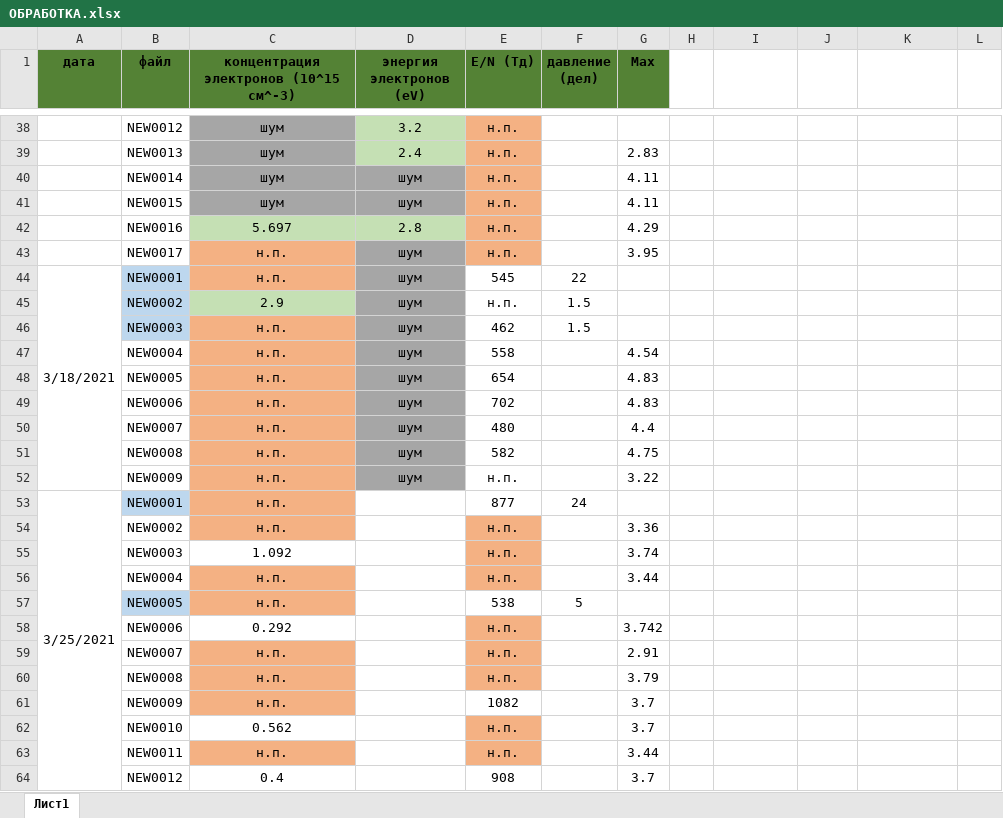
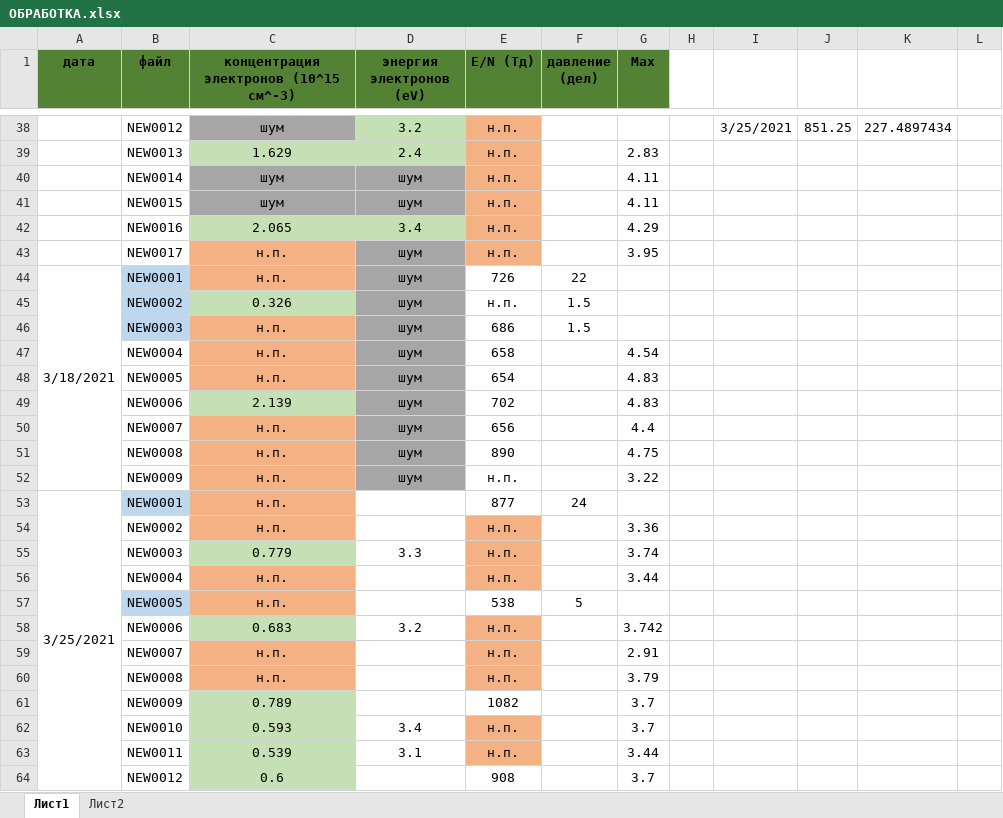
Before and after one commit to ulanich/msu, an Excel workbook: СПЕКТРЫ/Обработка всех прошлых спектров/ОБРАБОТКА.xlsx, sheet Лист1, drawn as a sheet; only a part is shown, gaps mark what is left out; values as stored, in another font and other column widths than the file's, no borders; the diff covers the shown part only; the diff names each change by its address in the sheet, - before the commit and + after, or states it on an @@ line.

```diff
--- a/СПЕКТРЫ/Обработка всех прошлых спектров/ОБРАБОТКА.xlsx (sheet Лист1)
+++ b/СПЕКТРЫ/Обработка всех прошлых спектров/ОБРАБОТКА.xlsx (sheet Лист1)
+sheet tab: Лист2
-I38: (empty)
+I38: 3/25/2021
-J38: (empty)
+J38: 851.25
-K38: (empty)
+K38: 227.4897434
-C39: шум
+C39: 1.629
-C39 fill: #A6A6A6
+C39 fill: #C5E0B4
-C42: 5.697
+C42: 2.065
-D42 (энергия электронов (eV)): 2.8
+D42 (энергия электронов (eV)): 3.4
-E44 (E/N (Тд)): 545
+E44 (E/N (Тд)): 726
-C45: 2.9
+C45: 0.326
-E46 (E/N (Тд)): 462
+E46 (E/N (Тд)): 686
-E47 (E/N (Тд)): 558
+E47 (E/N (Тд)): 658
-C49: н.п.
+C49: 2.139
-C49 fill: #F4B183
+C49 fill: #C5E0B4
-E50 (E/N (Тд)): 480
+E50 (E/N (Тд)): 656
-E51 (E/N (Тд)): 582
+E51 (E/N (Тд)): 890
-C55: 1.092
+C55: 0.779
-C55 fill: none
+C55 fill: #C5E0B4
-D55 (энергия электронов (eV)): (empty)
+D55 (энергия электронов (eV)): 3.3
-C58: 0.292
+C58: 0.683
-C58 fill: none
+C58 fill: #C5E0B4
-D58 (энергия электронов (eV)): (empty)
+D58 (энергия электронов (eV)): 3.2
-C61: н.п.
+C61: 0.789
-C61 fill: #F4B183
+C61 fill: #C5E0B4
-C62: 0.562
+C62: 0.593
-C62 fill: none
+C62 fill: #C5E0B4
-D62 (энергия электронов (eV)): (empty)
+D62 (энергия электронов (eV)): 3.4
-C63: н.п.
+C63: 0.539
-C63 fill: #F4B183
+C63 fill: #C5E0B4
-D63 (энергия электронов (eV)): (empty)
+D63 (энергия электронов (eV)): 3.1
-C64: 0.4
+C64: 0.6
-C64 fill: none
+C64 fill: #C5E0B4
```
Also changed, not shown: 2 added rows, 2 removed rows, 25 edited cells and merged cells elsewhere in this sheet.
